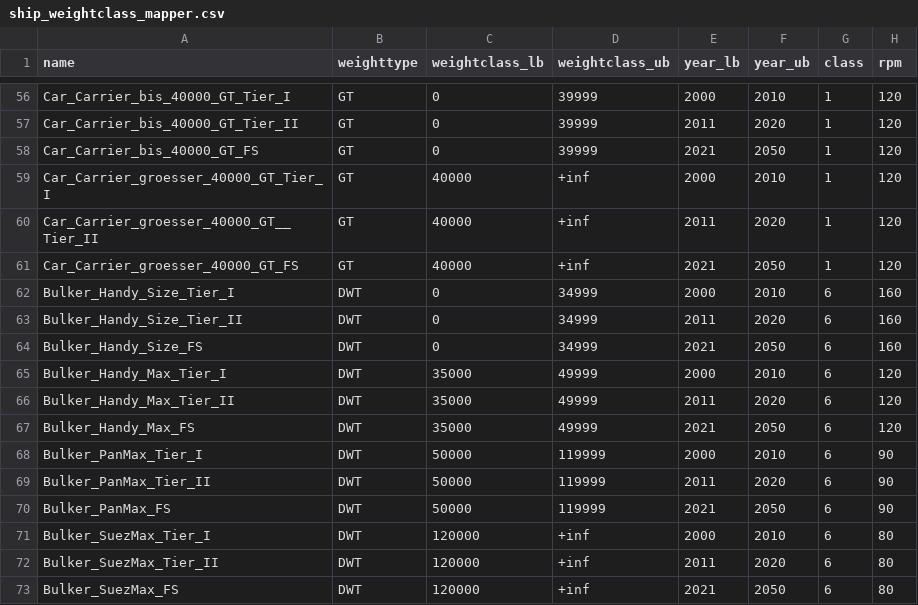
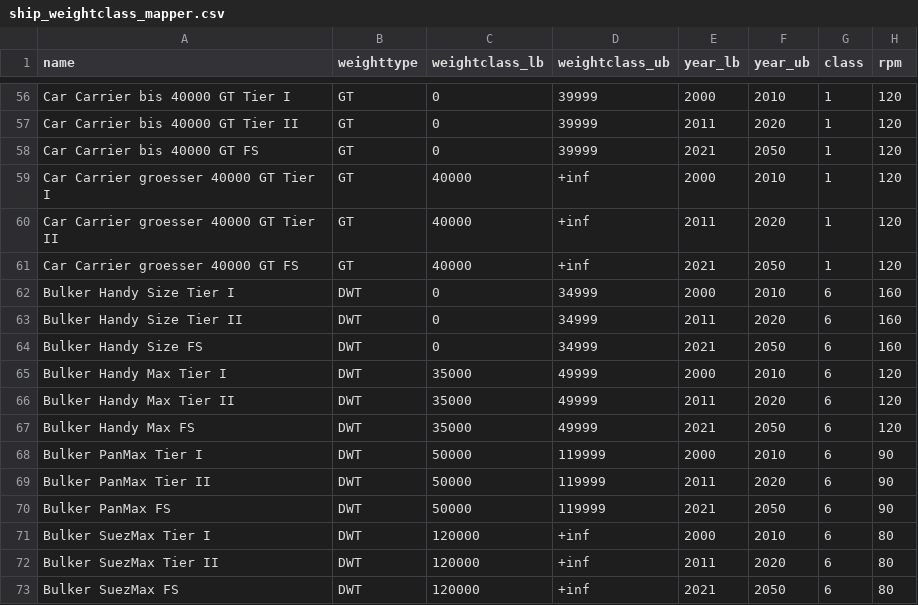
Before and after one commit to znes/KlimaSchiff, a CSV file: emission_model/ship_weightclass_mapper.csv, drawn as a sheet; only a part is shown, gaps mark what is left out; the diff covers the shown part only; the diff names each change by its address in the sheet, - before the commit and + after, or states it on an @@ line.

Commit message:
Update ship weight class mapper to altered lcpa names

```diff
--- a/emission_model/ship_weightclass_mapper.csv
+++ b/emission_model/ship_weightclass_mapper.csv
-A56 (name): Car_Carrier_bis_40000_GT_Tier_I
+A56 (name): Car Carrier bis 40000 GT Tier I
-A57 (name): Car_Carrier_bis_40000_GT_Tier_II
+A57 (name): Car Carrier bis 40000 GT Tier II
-A58 (name): Car_Carrier_bis_40000_GT_FS
+A58 (name): Car Carrier bis 40000 GT FS
-A59 (name): Car_Carrier_groesser_40000_GT_Tier_I
+A59 (name): Car Carrier groesser 40000 GT Tier I
-A60 (name): Car_Carrier_groesser_40000_GT__Tier_II
+A60 (name): Car Carrier groesser 40000 GT Tier II
-A61 (name): Car_Carrier_groesser_40000_GT_FS
+A61 (name): Car Carrier groesser 40000 GT FS
-A62 (name): Bulker_Handy_Size_Tier_I
+A62 (name): Bulker Handy Size Tier I
-A63 (name): Bulker_Handy_Size_Tier_II
+A63 (name): Bulker Handy Size Tier II
-A64 (name): Bulker_Handy_Size_FS
+A64 (name): Bulker Handy Size FS
-A65 (name): Bulker_Handy_Max_Tier_I
+A65 (name): Bulker Handy Max Tier I
-A66 (name): Bulker_Handy_Max_Tier_II
+A66 (name): Bulker Handy Max Tier II
-A67 (name): Bulker_Handy_Max_FS
+A67 (name): Bulker Handy Max FS
-A68 (name): Bulker_PanMax_Tier_I
+A68 (name): Bulker PanMax Tier I
-A69 (name): Bulker_PanMax_Tier_II
+A69 (name): Bulker PanMax Tier II
-A70 (name): Bulker_PanMax_FS
+A70 (name): Bulker PanMax FS
-A71 (name): Bulker_SuezMax_Tier_I
+A71 (name): Bulker SuezMax Tier I
-A72 (name): Bulker_SuezMax_Tier_II
+A72 (name): Bulker SuezMax Tier II
-A73 (name): Bulker_SuezMax_FS
+A73 (name): Bulker SuezMax FS
```
Also changed, not shown: 54 edited cells elsewhere in this file.
